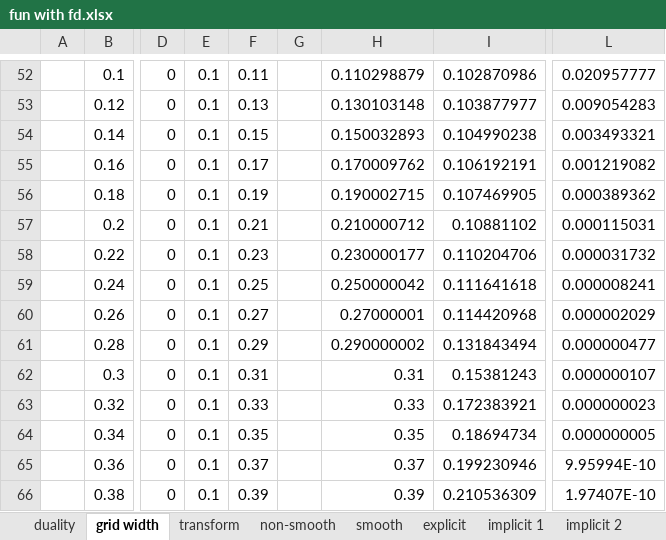
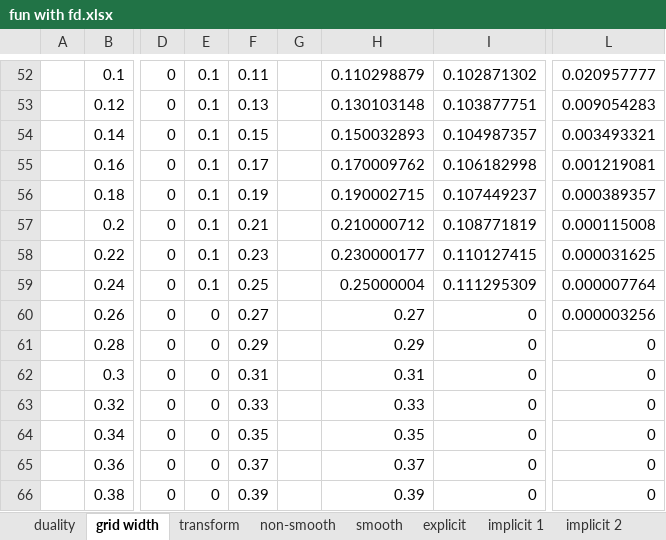
Before and after one commit to brnohu/CompFin, an Excel workbook: Week 4/fun with fd.xlsx, sheet grid width, drawn as a sheet; only a part is shown, gaps mark what is left out; values as stored, in another font and other column widths than the file's, no borders; charts and pictures not drawn; the diff covers the shown part only; the diff names each change by its address in the sheet, - before the commit and + after, or states it on an @@ line.

```diff
--- a/Week 4/fun with fd.xlsx (sheet grid width)
+++ b/Week 4/fun with fd.xlsx (sheet grid width)
-I52: 0.102870986
+I52: 0.102871302
-I53: 0.103877977
+I53: 0.103877751
-I54: 0.104990238
+I54: 0.104987357
-I55: 0.106192191
+I55: 0.106182998
-L55: 0.001219082
+L55: 0.001219081
-I56: 0.107469905
+I56: 0.107449237
-L56: 0.000389362
+L56: 0.000389357
-I57: 0.10881102
+I57: 0.108771819
-L57: 0.000115031
+L57: 0.000115008
-I58: 0.110204706
+I58: 0.110127415
-L58: 0.000031732
+L58: 0.000031625
-H59: 0.250000042
+H59: 0.25000004
-I59: 0.111641618
+I59: 0.111295309
-L59: 0.000008241
+L59: 0.000007764
-E60:E66: 0.1
+E60:E66: 0
-H60: 0.27000001
+H60: 0.27
-I60: 0.114420968
+I60: 0
-L60: 0.000002029
+L60: 0.000003256
-H61: 0.290000002
+H61: 0.29
-I61: 0.131843494
+I61: 0
-L61: 0.000000477
+L61: 0
-I62: 0.15381243
+I62: 0
-L62: 0.000000107
+L62: 0
-I63: 0.172383921
+I63: 0
-L63: 0.000000023
+L63: 0
-I64: 0.18694734
+I64: 0
-L64: 0.000000005
+L64: 0
-I65: 0.199230946
+I65: 0
-L65: 9.95994E-10
+L65: 0
-I66: 0.210536309
+I66: 0
-L66: 1.97407E-10
+L66: 0
```
Also changed, not shown: 92 edited cells elsewhere in this sheet, sheet accuracy, sheet implicit 2, sheet duality, sheet non-smooth, sheet smooth, charts or pictures, 10 other files.
